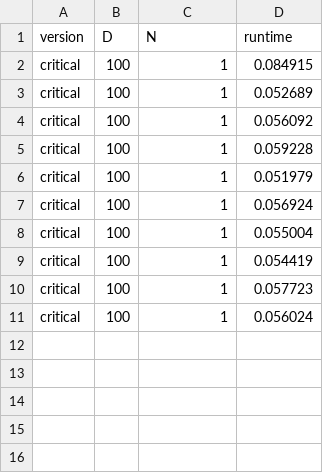
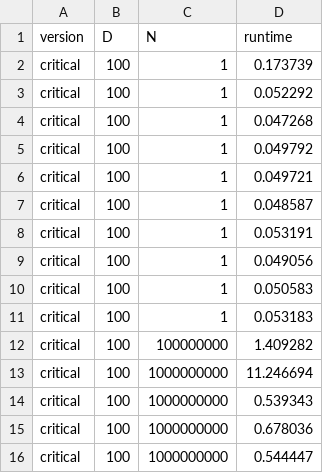
Before and after one commit to 0nyr/OT5_cuda_optimization, a CSV file: part_1/stats.csv, drawn as a sheet.

```diff
--- a/part_1/stats.csv
+++ b/part_1/stats.csv
@@ -1,11 +1,16 @@
 version,D,N,runtime
-critical,100,1,0.084915
-critical,100,1,0.052689
-critical,100,1,0.056092
-critical,100,1,0.059228
-critical,100,1,0.051979
-critical,100,1,0.056924
-critical,100,1,0.055004
-critical,100,1,0.054419
-critical,100,1,0.057723
-critical,100,1,0.056024
+critical,100,1,0.173739
+critical,100,1,0.052292
+critical,100,1,0.047268
+critical,100,1,0.049792
+critical,100,1,0.049721
+critical,100,1,0.048587
+critical,100,1,0.053191
+critical,100,1,0.049056
+critical,100,1,0.050583
+critical,100,1,0.053183
+critical,100,100000000,1.409282
+critical,100,1000000000,11.246694
+critical,100,1000000000,0.539343
+critical,100,1000000000,0.678036
+critical,100,1000000000,0.544447
```
Also changed, not shown: 3 other files.
